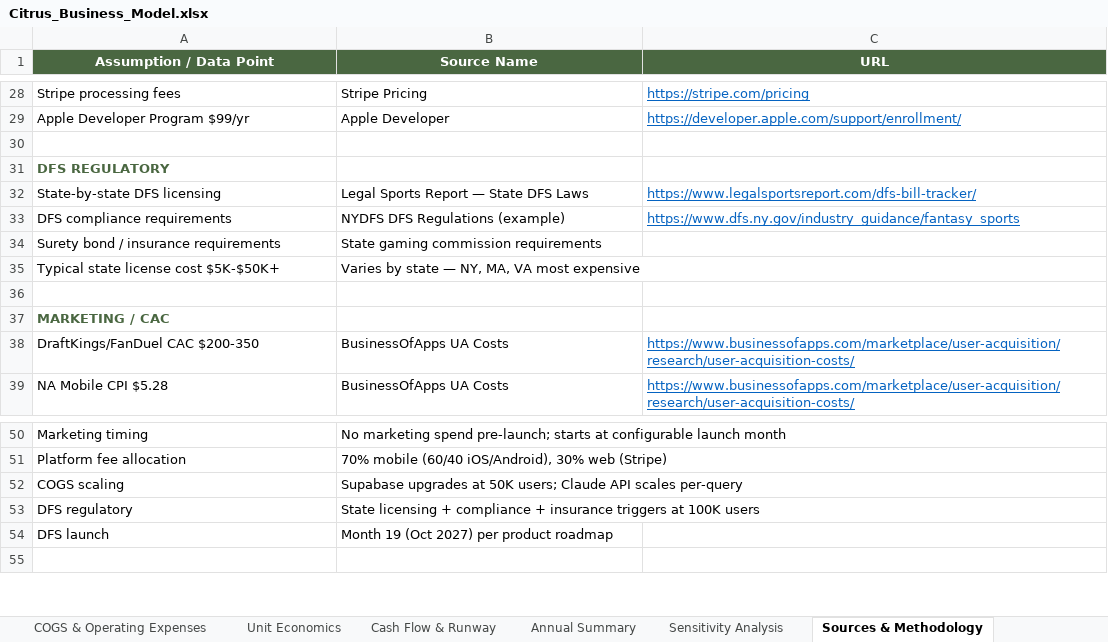
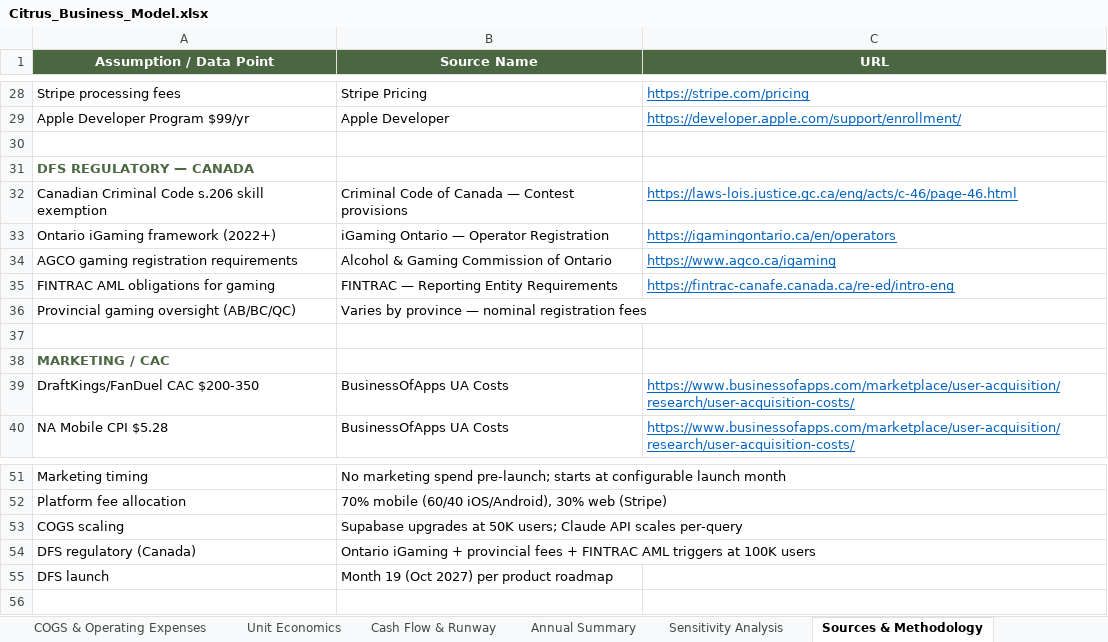
Before and after one commit to Gstormsfh/citrus-league-storm-main, an Excel workbook: docs/Citrus_Business_Model.xlsx, sheet Sources & Methodology, drawn as a sheet; only a part is shown, gaps mark what is left out; values as stored, in another font and other column widths than the file's, no borders; removed rows and columns are numbered as before the commit, all else as after; the diff names each change by its address in the sheet, - before the commit and + after, or states it on an @@ line.

```diff
--- a/docs/Citrus_Business_Model.xlsx (sheet Sources & Methodology)
+++ b/docs/Citrus_Business_Model.xlsx (sheet Sources & Methodology)
-A31 (Assumption / Data Point): DFS REGULATORY
+A31 (Assumption / Data Point): DFS REGULATORY — CANADA
-row 32: State-by-state DFS licensing | Legal Sports Report — State DFS Laws | https://www.legalsportsreport.com/dfs-bill-tracker/
-row 33: DFS compliance requirements | NYDFS DFS Regulations (example) | https://www.dfs.ny.gov/industry_guidance/fantasy_sports
-row 34: Surety bond / insurance requirements | State gaming commission requirements
-row 35: Typical state license cost $5K-$50K+ | Varies by state — NY, MA, VA most expensive
+row 32: Canadian Criminal Code s.206 skill exemption | Criminal Code of Canada — Contest provisions | https://laws-lois.justice.gc.ca/eng/acts/c-46/page-46.html
+row 33: Ontario iGaming framework (2022+) | iGaming Ontario — Operator Registration | https://igamingontario.ca/en/operators
+row 34: AGCO gaming registration requirements | Alcohol & Gaming Commission of Ontario | https://www.agco.ca/igaming
+row 35: FINTRAC AML obligations for gaming | FINTRAC — Reporting Entity Requirements | https://fintrac-canafe.canada.ca/re-ed/intro-eng
+row 36: Provincial gaming oversight (AB/BC/QC) | Varies by province — nominal registration fees
-row 53: DFS regulatory | State licensing + compliance + insurance triggers at 100K users
+row 54: DFS regulatory (Canada) | Ontario iGaming + provincial fees + FINTRAC AML triggers at 100K users
```
Also changed, not shown: sheet Assumptions, sheet User Growth, sheet COGS & Operating Expenses, sheet Cash Flow & Runway, 1 other file.
